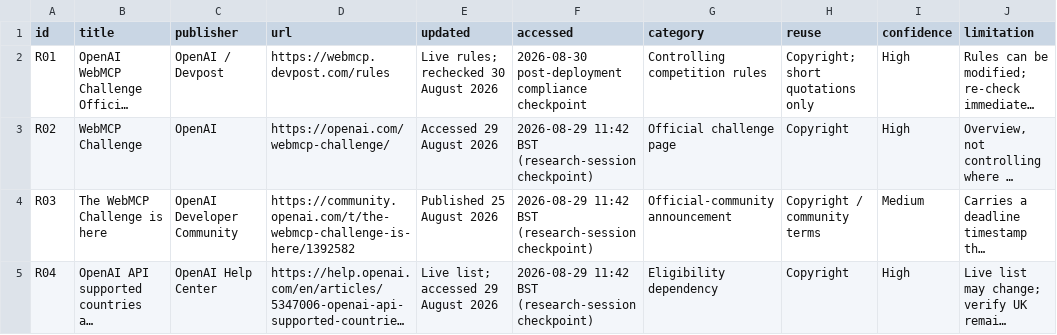
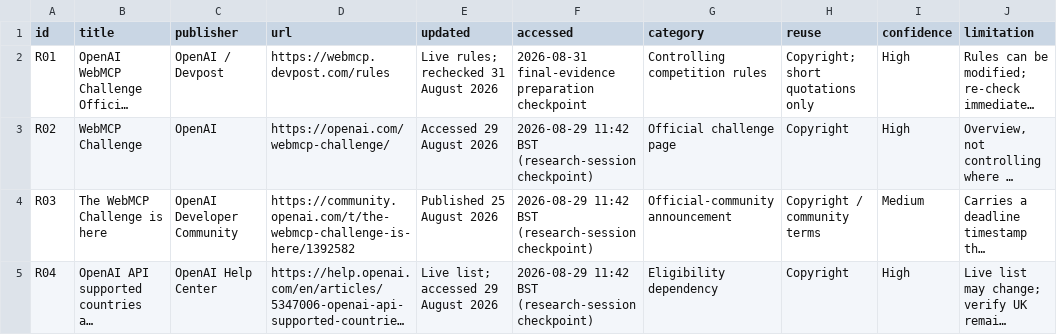
Before and after one commit to chris-page-gov/govuk-webmcp, a CSV file: docs/competition/source-register.csv, drawn as a sheet; only a part is shown; long unchanged cells end in …; the diff covers the shown part only; the diff names each change by its address in the sheet, - before the commit and + after, or states it on an @@ line.

```diff
--- a/docs/competition/source-register.csv
+++ b/docs/competition/source-register.csv
-E2 (updated): Live rules; rechecked 30 August 2026
+E2 (updated): Live rules; rechecked 31 August 2026
-F2 (accessed): 2026-08-30 post-deployment compliance checkpoint
+F2 (accessed): 2026-08-31 final-evidence preparation checkpoint
```
Also changed, not shown: 2 added rows and 4 edited cells elsewhere in this file, docs/competition/asset-register.csv, docs/competition/evaluation-set.csv, 26 other files.
